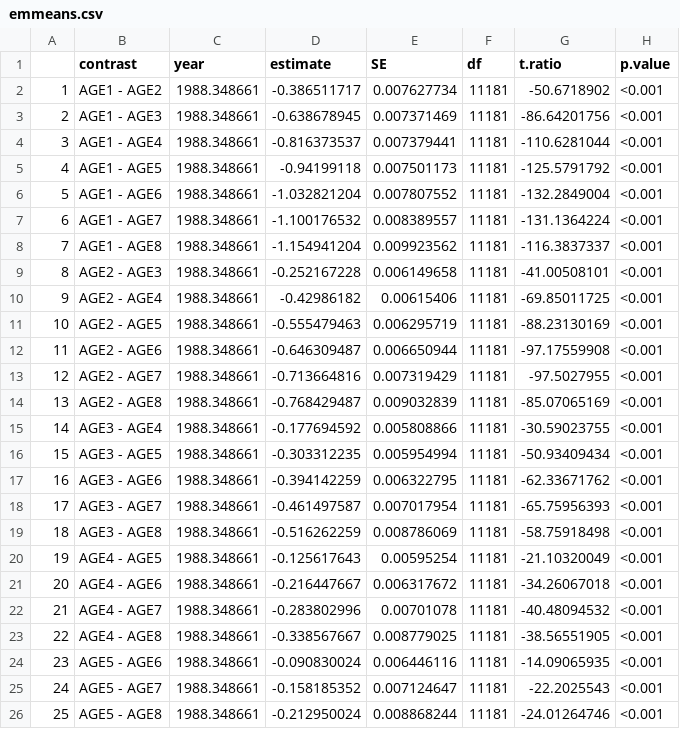
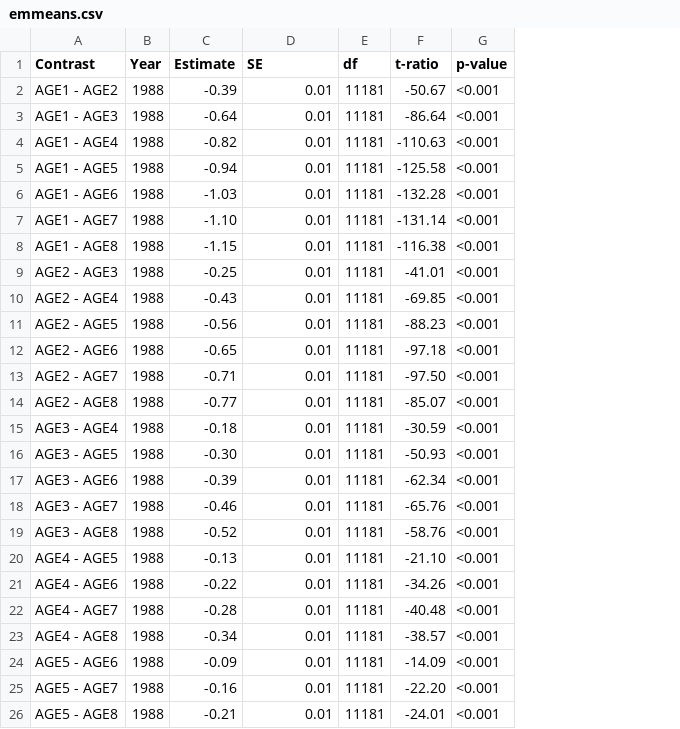
Before and after one commit to CHANGES-UM/bluegill_growth, a CSV file: Tables/emmeans.csv, drawn as a sheet; only a part is shown; removed rows and columns are numbered as before the commit, all else as after; the diff covers the shown part only; the diff names each change by its address in the sheet, - before the commit and + after, or states it on an @@ line.

Commit message:
Updated tables and BRT plots

```diff
--- a/Tables/emmeans.csv
+++ b/Tables/emmeans.csv
-column A, rows 2-26: 1 | 2 | 3 | 4 | 5 | 6 | 7 | 8 | 9 | 10 | 11 | 12 | 13 | 14 | 15 | 16 | 17 | 18 | 19 | 20 | 21 | 22 | 23 | 24 | 25
-column C (year), rows 2-26: all 1988.348661
-column D (estimate), rows 2-26: -0.386511717 | -0.638678945 | -0.816373537 | -0.94199118 | -1.032821204 | -1.100176532 | -1.154941204 | -0.252167228 | -0.42986182 | -0.555479463 | -0.646309487 | -0.713664816 | -0.768429487 | -0.177694592 | -0.303312235 | -0.394142259 | -0.461497587 | -0.516262259 | -0.125617643 | -0.216447667 | -0.283802996 | -0.338567667 | -0.090830024 | -0.158185352 | -0.212950024
+column B (Year), rows 2-26: all 1988
+column C (Estimate), rows 2-26: -0.39 | -0.64 | -0.82 | -0.94 | -1.03 | -1.10 | -1.15 | -0.25 | -0.43 | -0.56 | -0.65 | -0.71 | -0.77 | -0.18 | -0.30 | -0.39 | -0.46 | -0.52 | -0.13 | -0.22 | -0.28 | -0.34 | -0.09 | -0.16 | -0.21
-column G (t.ratio), rows 2-26: -50.6718902 | -86.64201756 | -110.6281044 | -125.5791792 | -132.2849004 | -131.1364224 | -116.3837337 | -41.00508101 | -69.85011725 | -88.23130169 | -97.17559908 | -97.5027955 | -85.07065169 | -30.59023755 | -50.93409434 | -62.33671762 | -65.75956393 | -58.75918498 | -21.10320049 | -34.26067018 | -40.48094532 | -38.56551905 | -14.09065935 | -22.2025543 | -24.01264746
+column F (t-ratio), rows 2-26: -50.67 | -86.64 | -110.63 | -125.58 | -132.28 | -131.14 | -116.38 | -41.01 | -69.85 | -88.23 | -97.18 | -97.50 | -85.07 | -30.59 | -50.93 | -62.34 | -65.76 | -58.76 | -21.10 | -34.26 | -40.48 | -38.57 | -14.09 | -22.20 | -24.01
-A1: contrast
+A1: Contrast
-G1: p.value
+G1: p-value
-D2 (SE): 0.007627734
+D2 (SE): 0.01
-D3 (SE): 0.007371469
+D3 (SE): 0.01
-D4 (SE): 0.007379441
+D4 (SE): 0.01
-D5 (SE): 0.007501173
+D5 (SE): 0.01
-D6 (SE): 0.007807552
+D6 (SE): 0.01
-D7 (SE): 0.008389557
+D7 (SE): 0.01
-D8 (SE): 0.009923562
+D8 (SE): 0.01
-D9 (SE): 0.006149658
+D9 (SE): 0.01
-D10 (SE): 0.00615406
+D10 (SE): 0.01
-D11 (SE): 0.006295719
+D11 (SE): 0.01
-D12 (SE): 0.006650944
+D12 (SE): 0.01
-D13 (SE): 0.007319429
+D13 (SE): 0.01
-D14 (SE): 0.009032839
+D14 (SE): 0.01
-D15 (SE): 0.005808866
+D15 (SE): 0.01
-D16 (SE): 0.005954994
+D16 (SE): 0.01
-D17 (SE): 0.006322795
+D17 (SE): 0.01
-D18 (SE): 0.007017954
+D18 (SE): 0.01
-D19 (SE): 0.008786069
+D19 (SE): 0.01
-D20 (SE): 0.00595254
+D20 (SE): 0.01
-D21 (SE): 0.006317672
+D21 (SE): 0.01
-D22 (SE): 0.00701078
+D22 (SE): 0.01
-D23 (SE): 0.008779025
+D23 (SE): 0.01
-D24 (SE): 0.006446116
+D24 (SE): 0.01
-D25 (SE): 0.007124647
+D25 (SE): 0.01
-D26 (SE): 0.008868244
+D26 (SE): 0.01
```
Also changed, not shown: 4 edited cells elsewhere in this file, Tables/brt_sum_stats.csv, Tables/eta_squared.csv, 2 other files.
